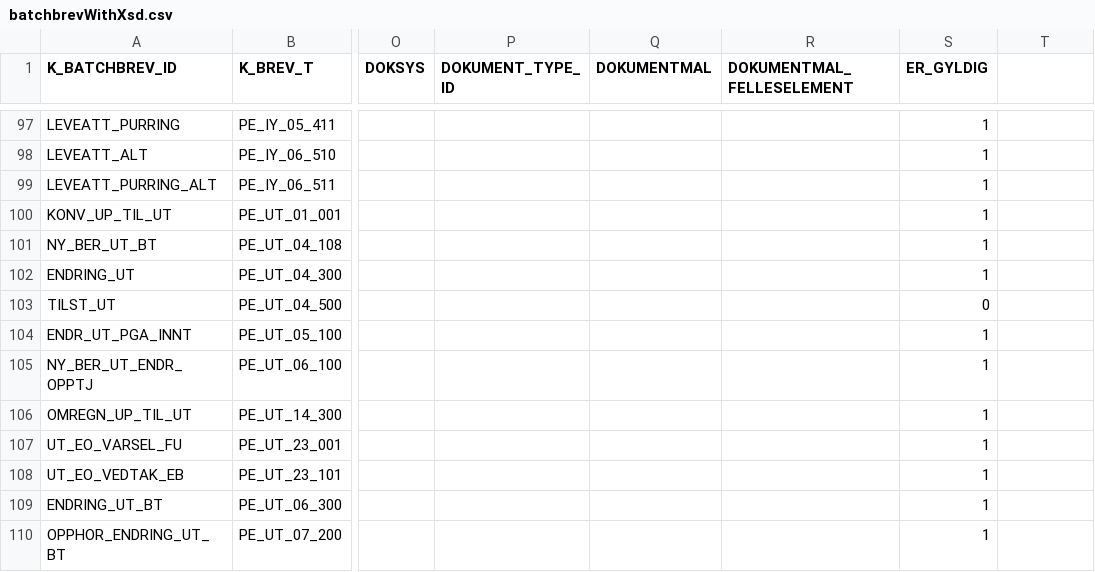
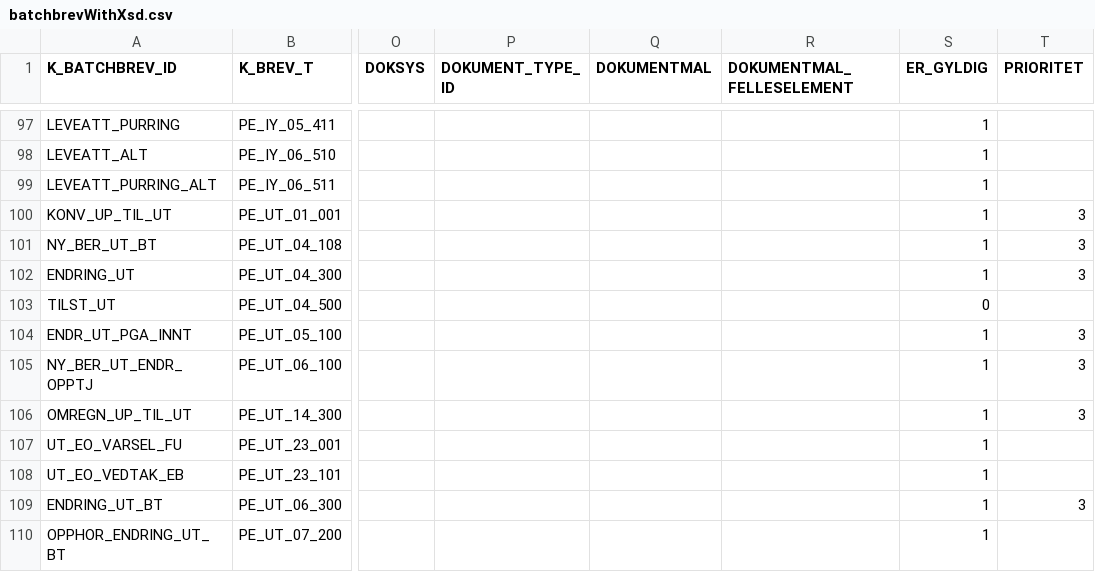
Before and after one commit to navikt/pensjon-brevmetadata, a CSV file: databaseTilBrevdataScript/inputfiler/batchbrevWithXsd.csv, drawn as a sheet; only a part is shown, gaps mark what is left out; the diff names each change by its address in the sheet, - before the commit and + after, or states it on an @@ line.

Commit message:
PL-1411: Added field prioritet to Brev

```diff
--- a/databaseTilBrevdataScript/inputfiler/batchbrevWithXsd.csv
+++ b/databaseTilBrevdataScript/inputfiler/batchbrevWithXsd.csv
-T1: (empty)
+T1: PRIORITET
-T100:T102 (PRIORITET): (empty)
+T100:T102 (PRIORITET): 3
-T104:T106 (PRIORITET): (empty)
+T104:T106 (PRIORITET): 3
-T109 (PRIORITET): (empty)
+T109 (PRIORITET): 3
```
Also changed, not shown: 7 other files.
